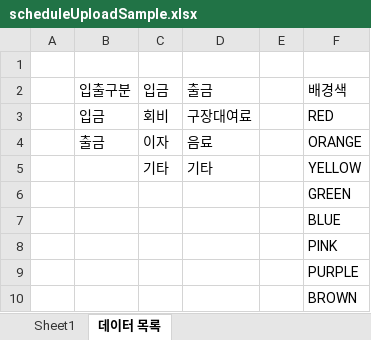
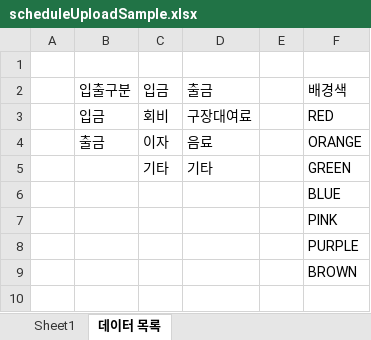
Before and after one commit to kimdeagle/athletic-api, an Excel workbook: src/main/resources/static/files/sample/excel/schedule/scheduleUploadSample.xlsx, sheet 데이터 목록, drawn as a sheet; values as stored, in another font and other column widths than the file's, no borders; the diff names each change by its address in the sheet, - before the commit and + after, or states it on an @@ line.

Commit message:
배경색 - YELLOW 삭제

```diff
--- a/src/main/resources/static/files/sample/excel/schedule/scheduleUploadSample.xlsx (sheet 데이터 목록)
+++ b/src/main/resources/static/files/sample/excel/schedule/scheduleUploadSample.xlsx (sheet 데이터 목록)
-F5 (배경색): YELLOW
+F5 (배경색): GREEN
-row 6:  |  |  |  |  | GREEN
```
Also changed, not shown: 2 other files.
